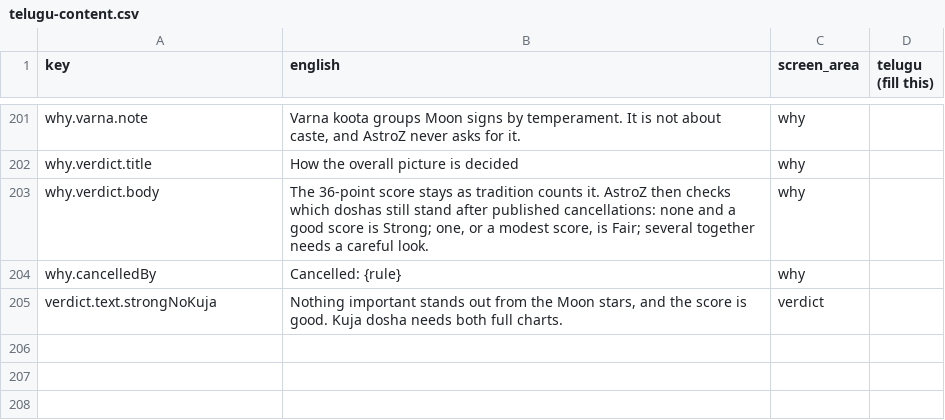
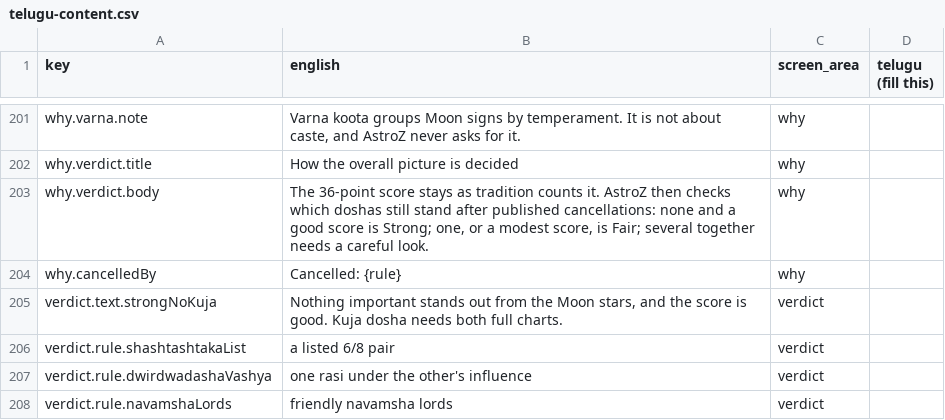
Before and after one commit to Din8shh/AstroZ, a CSV file: docs/inputs/telugu-content.csv, drawn as a sheet; only a part is shown, gaps mark what is left out; the diff names each change by its address in the sheet, - before the commit and + after, or states it on an @@ line.

```diff
--- a/docs/inputs/telugu-content.csv
+++ b/docs/inputs/telugu-content.csv
+row 206: verdict.rule.shashtashtakaList | a listed 6/8 pair | verdict
+row 207: verdict.rule.dwirdwadashaVashya | one rasi under the other's influence | verdict
+row 208: verdict.rule.navamshaLords | friendly navamsha lords | verdict
```
Also changed, not shown: 5 other files.
